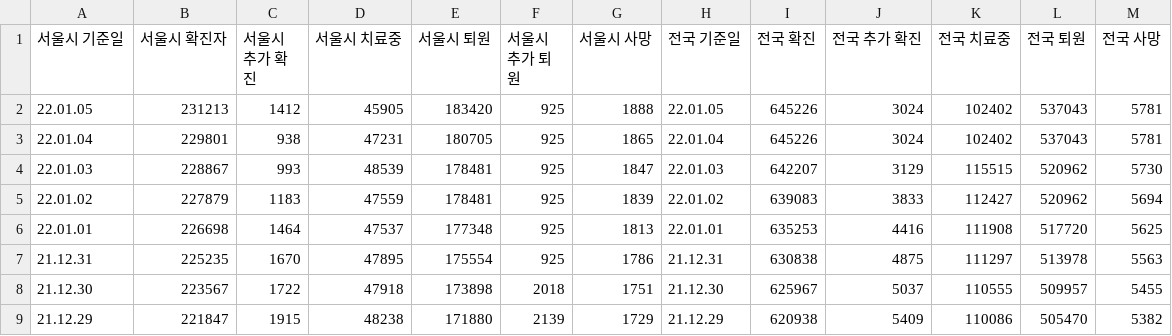
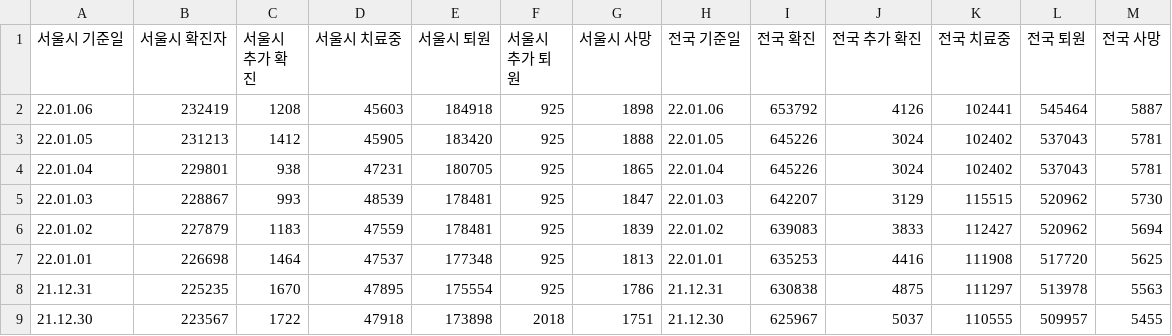
Before and after one commit to hwaneest/DataCamp_Donates_2021, a CSV file: data/trends-extend.csv, drawn as a sheet; only a part is shown; the shorter side is filled out with more unchanged rows; the diff names each change by its address in the sheet, - before the commit and + after, or states it on an @@ line.

Commit message:
cicd(csv): latest

```diff
--- a/data/trends-extend.csv
+++ b/data/trends-extend.csv
+row 2: 22.01.06 | 232419 | 1208 | 45603 | 184918 | 925 | 1898 | 22.01.06 | 653792 | 4126 | 102441 | 545464 | 5887
```
